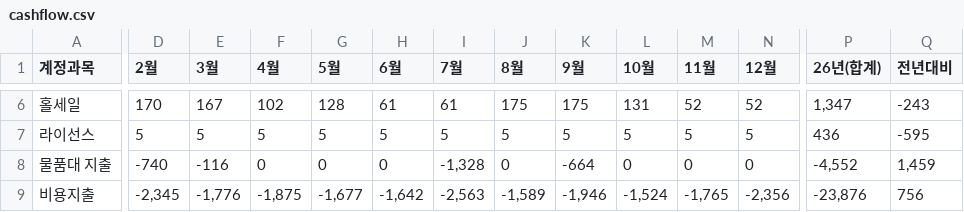
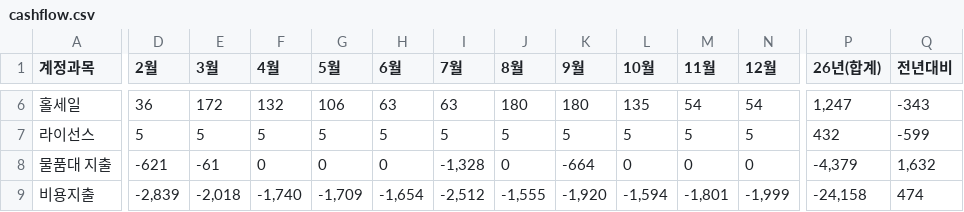
Before and after one commit to kyeongsoo88/stocashnew, a CSV file: public/data/cashflow.csv, drawn as a sheet; only a part is shown, gaps mark what is left out; the diff covers the shown part only; the diff names each change by its address in the sheet, - before the commit and + after, or states it on an @@ line.

```diff
--- a/public/data/cashflow.csv
+++ b/public/data/cashflow.csv
-D6 (2월): 170
+D6 (2월): 36
-E6 (3월): 167
+E6 (3월): 172
-F6 (4월): 102
+F6 (4월): 132
-G6 (5월): 128
+G6 (5월): 106
-H6 (6월): 61
+H6 (6월): 63
-I6 (7월): 61
+I6 (7월): 63
-J6 (8월): 175
+J6 (8월): 180
-K6 (9월): 175
+K6 (9월): 180
-L6 (10월): 131
+L6 (10월): 135
-M6 (11월): 52
+M6 (11월): 54
-N6 (12월): 52
+N6 (12월): 54
-P6 (26년(합계)): 1,347
+P6 (26년(합계)): 1,247
-Q6 (전년대비): -243
+Q6 (전년대비): -343
-P7 (26년(합계)): 436
+P7 (26년(합계)): 432
-Q7 (전년대비): -595
+Q7 (전년대비): -599
-D8 (2월): -740
+D8 (2월): -621
-E8 (3월): -116
+E8 (3월): -61
-P8 (26년(합계)): -4,552
+P8 (26년(합계)): -4,379
-Q8 (전년대비): 1,459
+Q8 (전년대비): 1,632
-D9 (2월): -2,345
+D9 (2월): -2,839
-E9 (3월): -1,776
+E9 (3월): -2,018
-F9 (4월): -1,875
+F9 (4월): -1,740
-G9 (5월): -1,677
+G9 (5월): -1,709
-H9 (6월): -1,642
+H9 (6월): -1,654
-I9 (7월): -2,563
+I9 (7월): -2,512
-J9 (8월): -1,589
+J9 (8월): -1,555
-K9 (9월): -1,946
+K9 (9월): -1,920
-L9 (10월): -1,524
+L9 (10월): -1,594
-M9 (11월): -1,765
+M9 (11월): -1,801
-N9 (12월): -2,356
+N9 (12월): -1,999
-P9 (26년(합계)): -23,876
+P9 (26년(합계)): -24,158
-Q9 (전년대비): 756
+Q9 (전년대비): 474
```
Also changed, not shown: 147 edited cells elsewhere in this file, public/data/cashloan.csv, public/data/workingcapital.csv.
